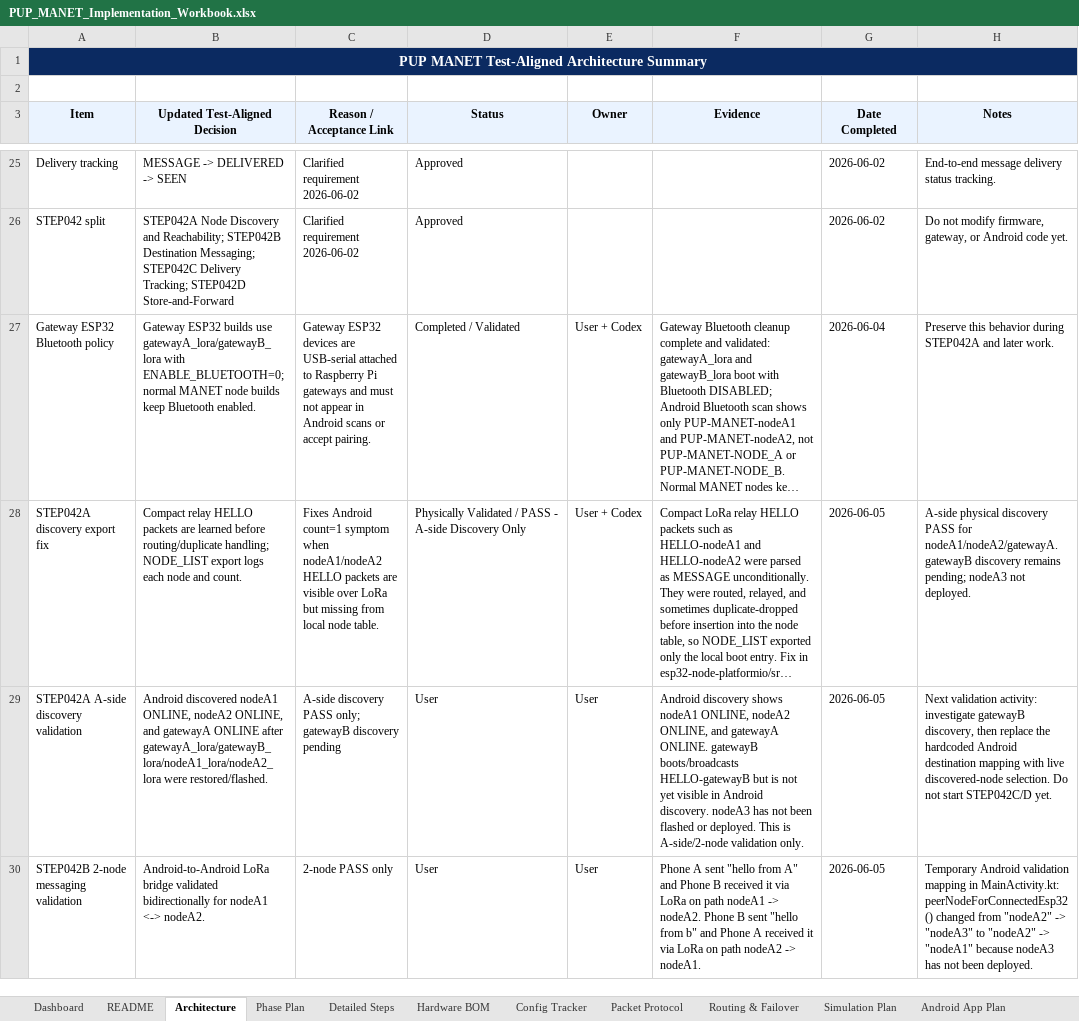
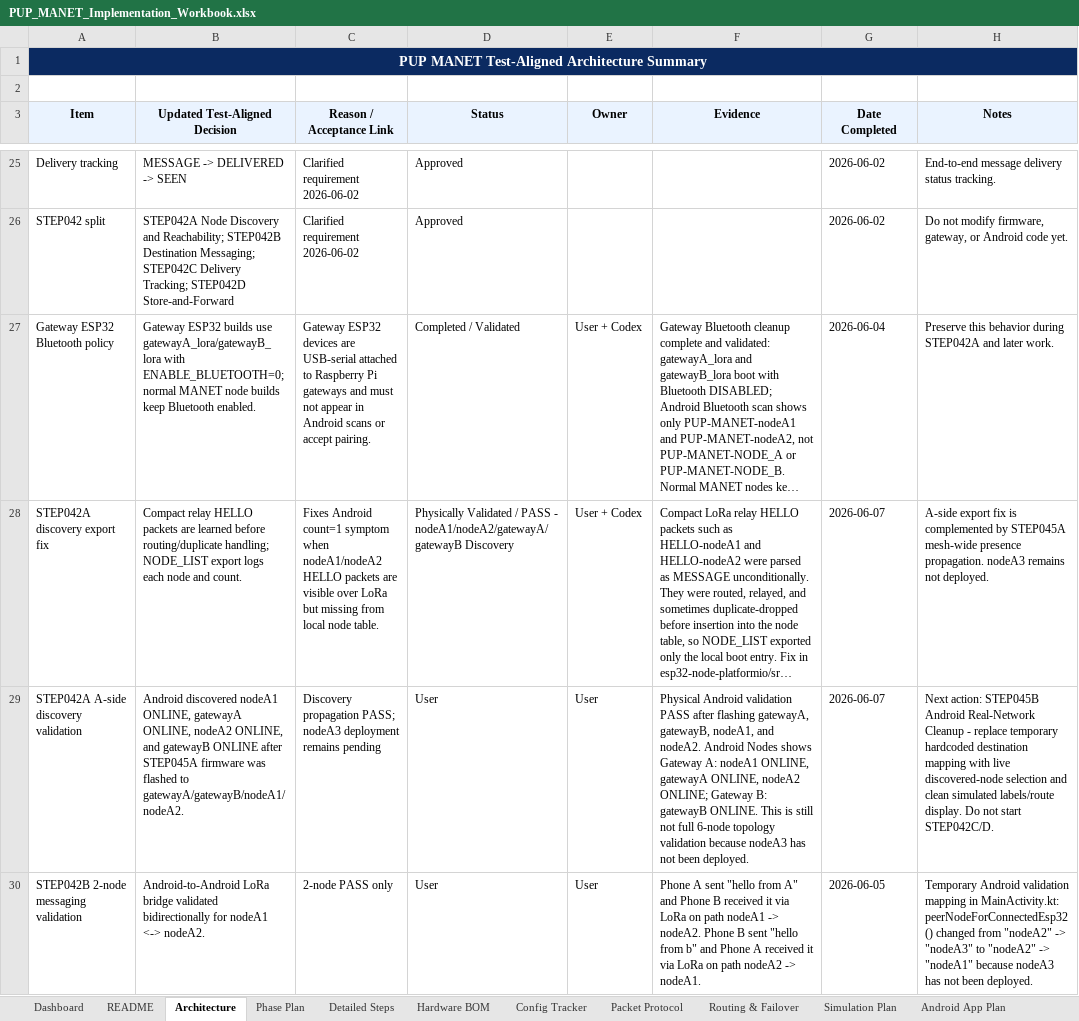
Before and after one commit to pagibetech/pup-manet-emergency-messaging, an Excel workbook: docs/workbook/PUP_MANET_Implementation_Workbook.xlsx, sheet Architecture, drawn as a sheet; only a part is shown, gaps mark what is left out; long unchanged cells end in …; values as stored, in another font and other column widths than the file's, no borders; the diff covers the shown part only; the diff names each change by its address in the sheet, - before the commit and + after, or states it on an @@ line.

Commit message:
Mark STEP045A mesh-wide presence propagation pass

```diff
--- a/docs/workbook/PUP_MANET_Implementation_Workbook.xlsx (sheet Architecture)
+++ b/docs/workbook/PUP_MANET_Implementation_Workbook.xlsx (sheet Architecture)
-D28 (Status): …PASS - A-side Discovery Only
+D28 (Status): …PASS - nodeA1/nodeA2/gatewayA/gatewayB Discovery
-G28:G29 (Date Completed): 2026-06-05
+G28:G29 (Date Completed): 2026-06-07
-H28 (Notes): A-side physical discovery PASS for nodeA1/nodeA2/gatewayA. gatewayB discovery remains pending; nodeA3 not deployed.
+H28 (Notes): A-side export fix is complemented by STEP045A mesh-wide presence propagation. nodeA3 remains not deployed.
-B29 (Updated Test-Aligned Decision): …nodeA1 ONLINE, nodeA2 ONLINE, and gatewayA ONLINE after gatewayA_lora/gatewayB_lora/nodeA1_lora/nodeA2_lora were restored/flashed.
+B29 (Updated Test-Aligned Decision): …nodeA1 ONLINE, gatewayA ONLINE, nodeA2 ONLINE, and gatewayB ONLINE after STEP045A firmware was flashed to gatewayA/gatewayB/nodeA1/nodeA2.
-C29 (Reason / Acceptance Link): A-side discovery PASS only; gatewayB discovery pending
+C29 (Reason / Acceptance Link): Discovery propagation PASS; nodeA3 deployment remains pending
-F29 (Evidence): Android discovery shows nodeA1 ONLINE, nodeA2 ONLINE, and gatewayA ONLINE. gatewayB boots/broadcasts HELLO-gatewayB but is not yet visible in Android discovery. nodeA3 has not been flashed or deployed. This is A-side/2-node validation only.
+F29 (Evidence): Physical Android validation PASS after flashing gatewayA, gatewayB, nodeA1, and nodeA2. Android Nodes shows Gateway A: nodeA1 ONLINE, gatewayA ONLINE, nodeA2 ONLINE; Gateway B: gatewayB ONLINE. This is still not full 6-node topology validation because nodeA3 has not been deployed.
-H29 (Notes): Next validation activity: investigate gatewayB discovery, then replace the hardcoded Android destination mapping with live discovered-node selection. Do not start STEP042C/D yet.
+H29 (Notes): Next action: STEP045B Android Real-Network Cleanup - replace temporary hardcoded destination mapping with live discovered-node selection and clean simulated labels/route display. Do not start STEP042C/D.
```
Also changed, not shown: 1 added row and 11 edited cells elsewhere in this sheet, sheet Detailed Steps, sheet Build Validation Matrix, sheet Test Campaign, sheet AI Model Routing Log, sheet Codex Task Log, sheet AI Session Handoff, 6 more sheets, 6 other files.
